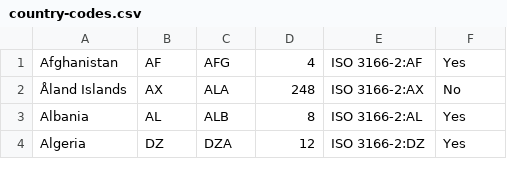
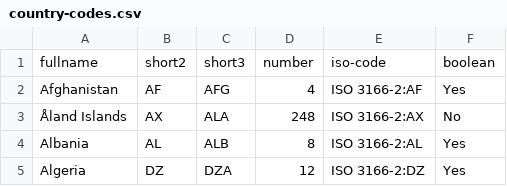
Before and after one commit to sanstream/most-spoken-languages, a CSV file: research/country-codes.csv, drawn as a sheet; only a part is shown.

```diff
--- a/research/country-codes.csv
+++ b/research/country-codes.csv
@@ -1 +1,2 @@
+fullname,short2,short3,number,iso-code,boolean
 Afghanistan,AF,AFG,4,ISO 3166-2:AF,Yes
```
Also changed, not shown: research/language-codes.csv, 8 other files.
